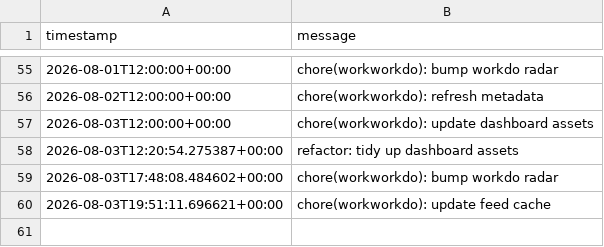
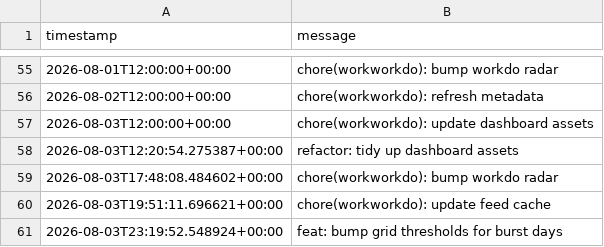
Before and after one commit to glcskl/workworkdo, a CSV file: data/history.csv, drawn as a sheet; only a part is shown, gaps mark what is left out; the diff names each change by its address in the sheet, - before the commit and + after, or states it on an @@ line.

Commit message:
feat: bump grid thresholds for burst days

```diff
--- a/data/history.csv
+++ b/data/history.csv
+row 61: 2026-08-03T23:19:52.548924+00:00 | feat: bump grid thresholds for burst days
```
